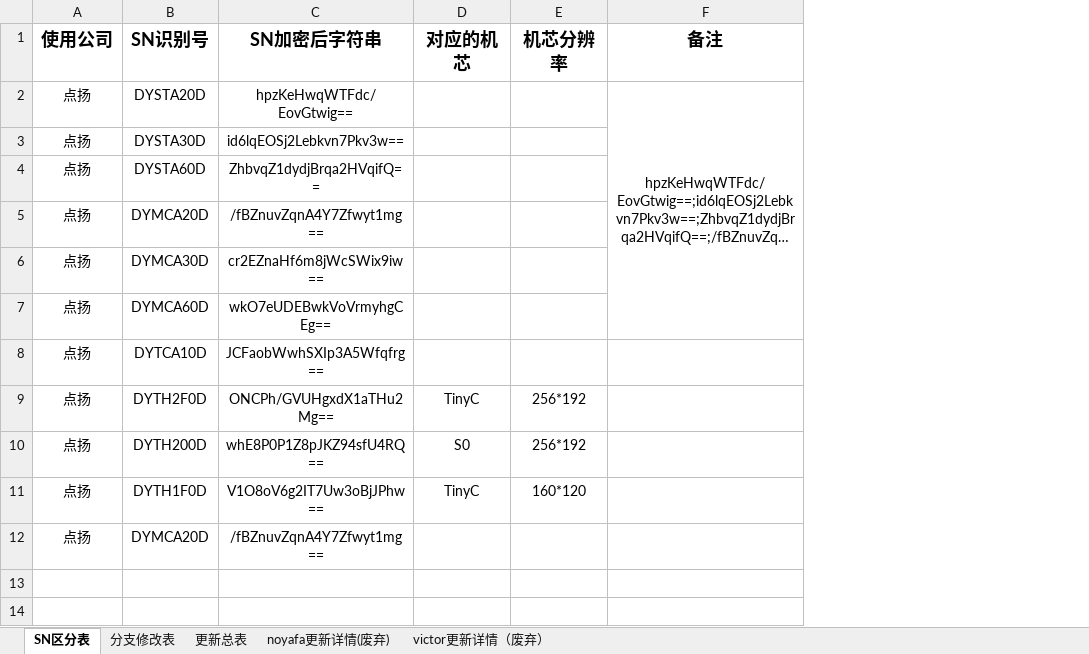
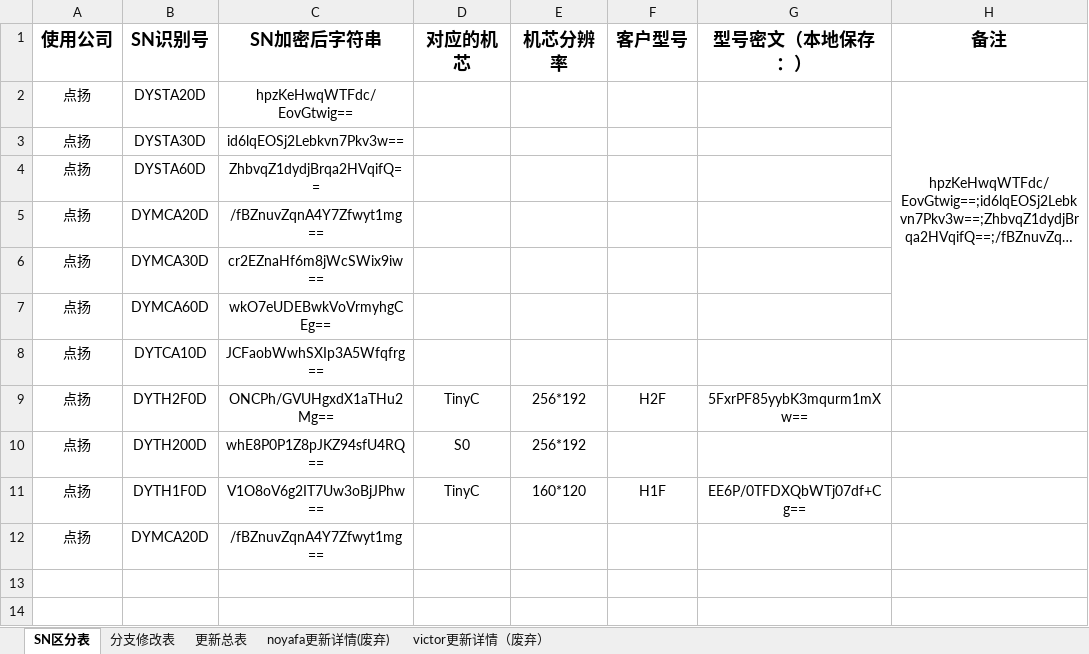
Before and after one commit to 2825331776/dy_1, an Excel workbook: app/点扬H2F项目分支详情合表.xlsx, sheet SN区分表, drawn as a sheet; only a part is shown; long unchanged cells end in …; values as stored, in another font and other column widths than the file's, no borders; the diff names each change by its address in the sheet, - before the commit and + after, or states it on an @@ line.

```diff
--- a/app/点扬H2F项目分支详情合表.xlsx (sheet SN区分表)
+++ b/app/点扬H2F项目分支详情合表.xlsx (sheet SN区分表)
+column F (客户型号), rows 9-11: H2F |  | H1F
+column G (型号密文（本地保存：）), rows 9-11: 5FxrPF85yybK3mqurm1mXw== |  | EE6P/0TFDXQbWTj07df+Cg==
```
Also changed, not shown: 1 other file.
